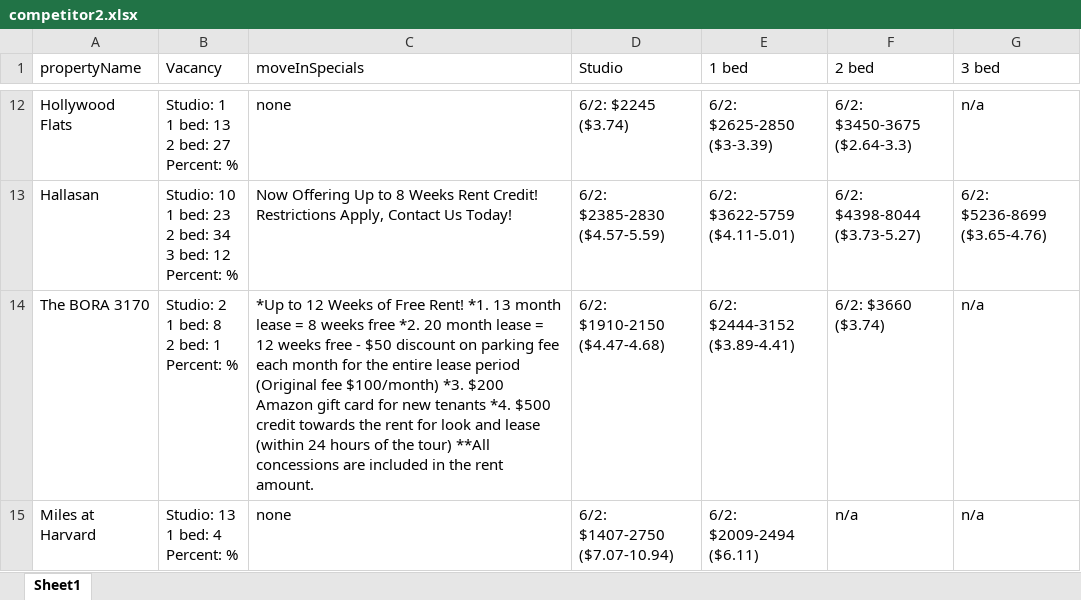
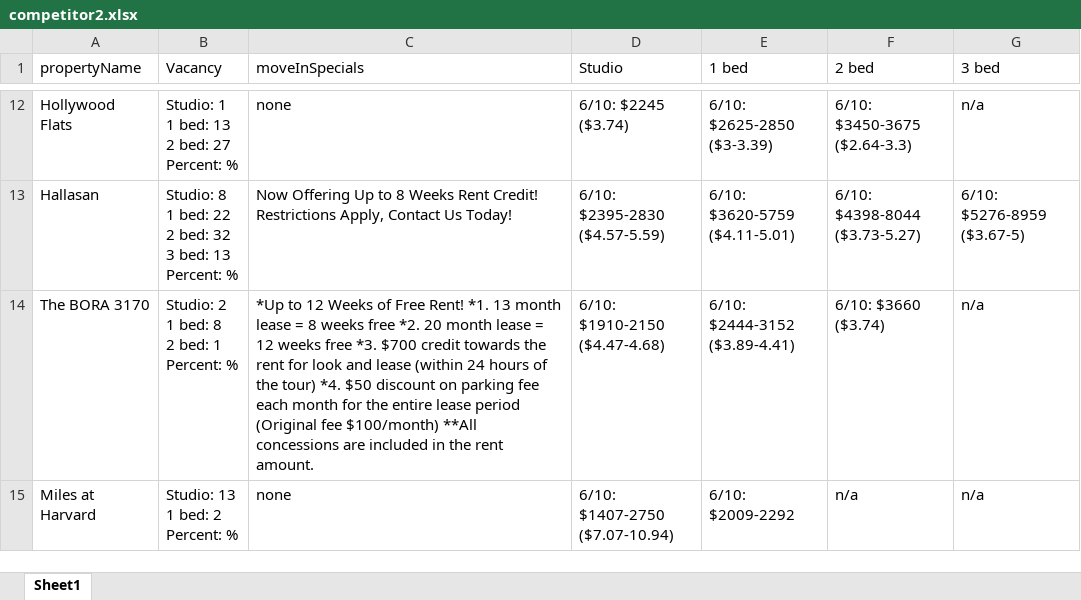
Before and after one commit to sungseanpark/practice_playwright, an Excel workbook: excelFiles/competitor2.xlsx, sheet Sheet1, drawn as a sheet; only a part is shown, gaps mark what is left out; values as stored, in another font and other column widths than the file's, no borders; ↵ is a line break in a cell; the diff covers the shown part only; the diff names each change by its address in the sheet, - before the commit and + after, or states it on an @@ line.

```diff
--- a/excelFiles/competitor2.xlsx (sheet Sheet1)
+++ b/excelFiles/competitor2.xlsx (sheet Sheet1)
-D12 (Studio): 6/2: $2245 ↵ ($3.74)
+D12 (Studio): 6/10: $2245 ↵ ($3.74)
-E12 (1 bed): 6/2: $2625-2850 ↵ ($3-3.39)
+E12 (1 bed): 6/10: $2625-2850 ↵ ($3-3.39)
-F12 (2 bed): 6/2: $3450-3675 ↵ ($2.64-3.3)
+F12 (2 bed): 6/10: $3450-3675 ↵ ($2.64-3.3)
-B13 (Vacancy): Studio: 10 ↵ 1 bed: 23 ↵ 2 bed: 34 ↵ 3 bed: 12 ↵ Percent: %
+B13 (Vacancy): Studio: 8 ↵ 1 bed: 22 ↵ 2 bed: 32 ↵ 3 bed: 13 ↵ Percent: %
-D13 (Studio): 6/2: $2385-2830 ↵ ($4.57-5.59)
+D13 (Studio): 6/10: $2395-2830 ↵ ($4.57-5.59)
-E13 (1 bed): 6/2: $3622-5759 ↵ ($4.11-5.01)
+E13 (1 bed): 6/10: $3620-5759 ↵ ($4.11-5.01)
-F13 (2 bed): 6/2: $4398-8044 ↵ ($3.73-5.27)
+F13 (2 bed): 6/10: $4398-8044 ↵ ($3.73-5.27)
-G13 (3 bed): 6/2: $5236-8699 ↵ ($3.65-4.76)
+G13 (3 bed): 6/10: $5276-8959 ↵ ($3.67-5)
-C14 (moveInSpecials): …weeks free - $50 discount on parking fee each month for the entire lease period (Original fee $100/month) *3. $200 Amazon gift card for new tenants *4. $500 credit towards the rent for look and lease (within 24 hours of the tour) **All concessions…
+C14 (moveInSpecials): …weeks free *3. $700 credit towards the rent for look and lease (within 24 hours of the tour) *4. $50 discount on parking fee each month for the entire lease period (Original fee $100/month) **All concessions…
-D14 (Studio): 6/2: $1910-2150 ↵ ($4.47-4.68)
+D14 (Studio): 6/10: $1910-2150 ↵ ($4.47-4.68)
-E14 (1 bed): 6/2: $2444-3152 ↵ ($3.89-4.41)
+E14 (1 bed): 6/10: $2444-3152 ↵ ($3.89-4.41)
-F14 (2 bed): 6/2: $3660 ↵ ($3.74)
+F14 (2 bed): 6/10: $3660 ↵ ($3.74)
-B15 (Vacancy): Studio: 13 ↵ 1 bed: 4 ↵ Percent: %
+B15 (Vacancy): Studio: 13 ↵ 1 bed: 2 ↵ Percent: %
-D15 (Studio): 6/2: $1407-2750 ↵ ($7.07-10.94)
+D15 (Studio): 6/10: $1407-2750 ↵ ($7.07-10.94)
-E15 (1 bed): 6/2: $2009-2494 ↵ ($6.11)
+E15 (1 bed): 6/10: $2009-2292
```
Also changed, not shown: 32 edited cells elsewhere in this sheet, excelFiles/competitor1.xlsx, excelFiles/jamison.xlsx, 5 other files.
